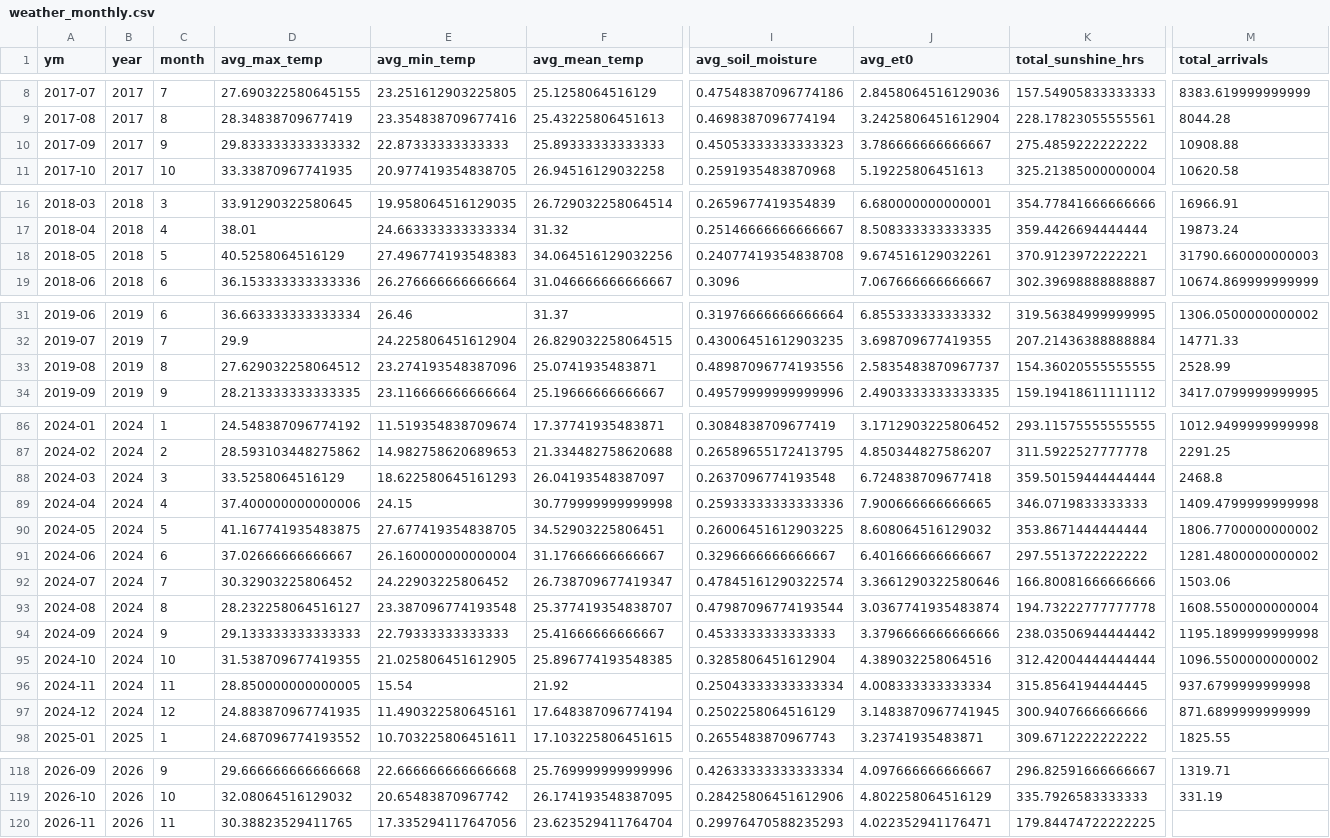
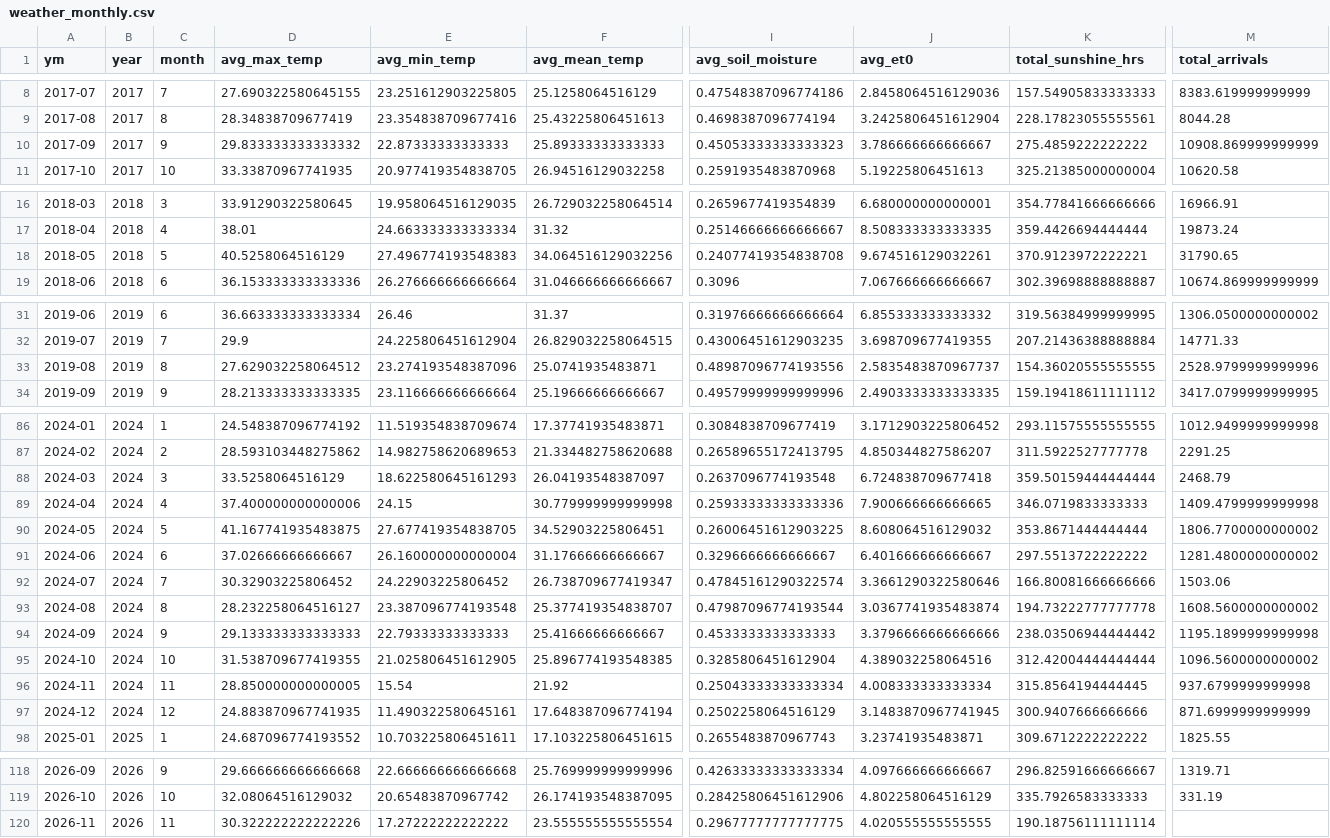
Before and after one commit to Prayas-dev-acc/mandi, a CSV file: weather_monthly.csv, drawn as a sheet; only a part is shown, gaps mark what is left out; the diff covers the shown part only; the diff names each change by its address in the sheet, - before the commit and + after, or states it on an @@ line.

```diff
--- a/weather_monthly.csv
+++ b/weather_monthly.csv
-M10 (total_arrivals): 10908.88
+M10 (total_arrivals): 10908.869999999999
-M18 (total_arrivals): 31790.660000000003
+M18 (total_arrivals): 31790.65
-M33 (total_arrivals): 2528.99
+M33 (total_arrivals): 2528.9799999999996
-M88 (total_arrivals): 2468.8
+M88 (total_arrivals): 2468.79
-M93 (total_arrivals): 1608.5500000000004
+M93 (total_arrivals): 1608.5600000000002
-M95 (total_arrivals): 1096.5500000000002
+M95 (total_arrivals): 1096.5600000000002
-M97 (total_arrivals): 871.6899999999999
+M97 (total_arrivals): 871.6999999999999
-D120 (avg_max_temp): 30.38823529411765
+D120 (avg_max_temp): 30.322222222222226
-E120 (avg_min_temp): 17.335294117647056
+E120 (avg_min_temp): 17.27222222222222
-F120 (avg_mean_temp): 23.623529411764704
+F120 (avg_mean_temp): 23.555555555555554
-I120 (avg_soil_moisture): 0.29976470588235293
+I120 (avg_soil_moisture): 0.29677777777777775
-J120 (avg_et0): 4.022352941176471
+J120 (avg_et0): 4.020555555555555
-K120 (total_sunshine_hrs): 179.84474722222225
+K120 (total_sunshine_hrs): 190.18756111111114
```
Also changed, not shown: 3 edited cells elsewhere in this file, 2 other files.
